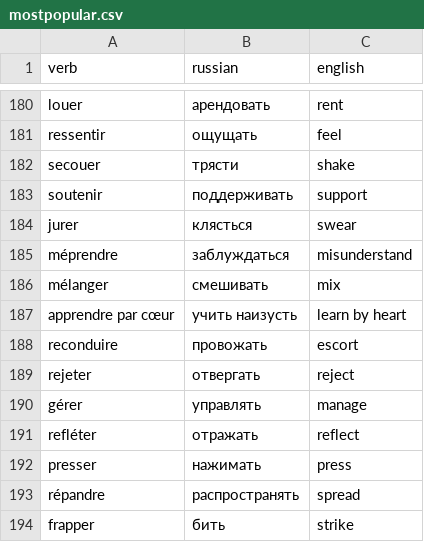
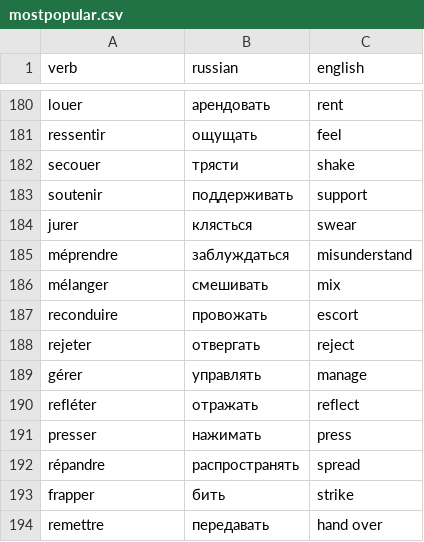
Before and after one commit to jnxmx/frenchverb, a CSV file: assets/mostpopular.csv, drawn as a sheet; only a part is shown, gaps mark what is left out; the shorter side is filled out with more unchanged rows; the diff names each change by its address in the sheet, - before the commit and + after, or states it on an @@ line.

Commit message:
Update mostpopular.csv

```diff
--- a/assets/mostpopular.csv
+++ b/assets/mostpopular.csv
-row 187: apprendre par cœur | учить наизусть | learn by heart
```
